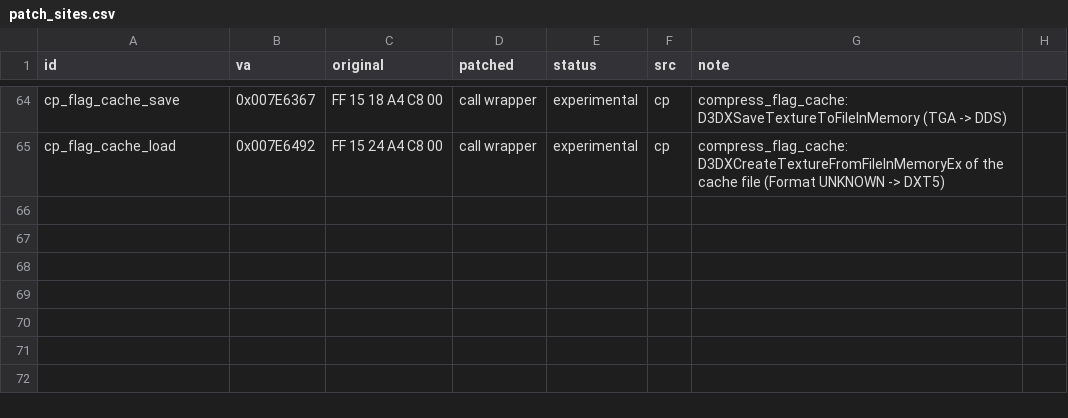
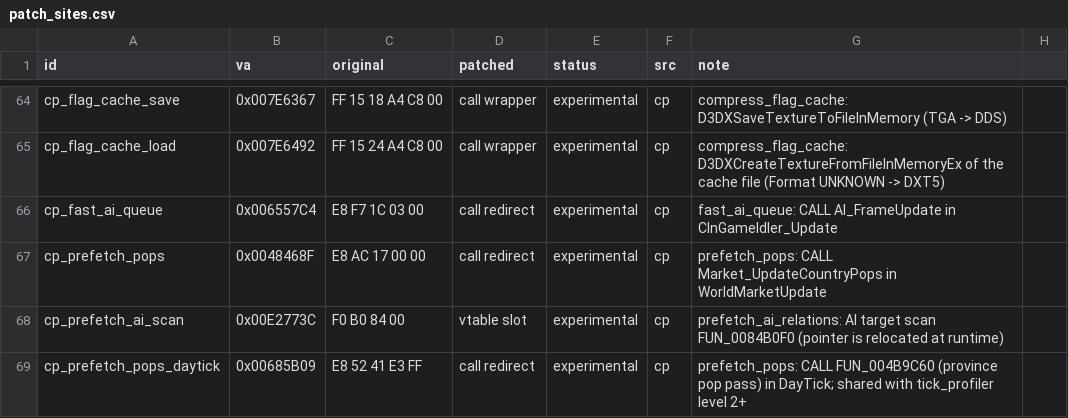
Before and after one commit to The-Grand-Combination/The-Grand-Loader, a CSV file: re/symbols/patch_sites.csv, drawn as a sheet; only a part is shown, gaps mark what is left out.

```diff
--- a/re/symbols/patch_sites.csv
+++ b/re/symbols/patch_sites.csv
@@ -65 +65,5 @@ cp_flag_cache_save,0x007E6367,FF 15 18 A4 C8 00,call wrapper,experimental,cp,com
 cp_flag_cache_load,0x007E6492,FF 15 24 A4 C8 00,call wrapper,experimental,cp,compress_flag_cache: D3DXCreateTextureFromFileInMemoryEx of the cache file (Format UNKNOWN -> DXT5)
+cp_fast_ai_queue,0x006557C4,E8 F7 1C 03 00,call redirect,experimental,cp,fast_ai_queue: CALL AI_FrameUpdate in CInGameIdler_Update
+cp_prefetch_pops,0x0048468F,E8 AC 17 00 00,call redirect,experimental,cp,prefetch_pops: CALL Market_UpdateCountryPops in WorldMarketUpdate
+cp_prefetch_ai_scan,0x00E2773C,F0 B0 84 00,vtable slot,experimental,cp,prefetch_ai_relations: AI target scan FUN_0084B0F0 (pointer is relocated at runtime)
+cp_prefetch_pops_daytick,0x00685B09,E8 52 41 E3 FF,call redirect,experimental,cp,prefetch_pops: CALL FUN_004B9C60 (province pop pass) in DayTick; shared with tick_profiler level 2+
```
Also changed, not shown: re/symbols/functions.csv, 35 other files.
